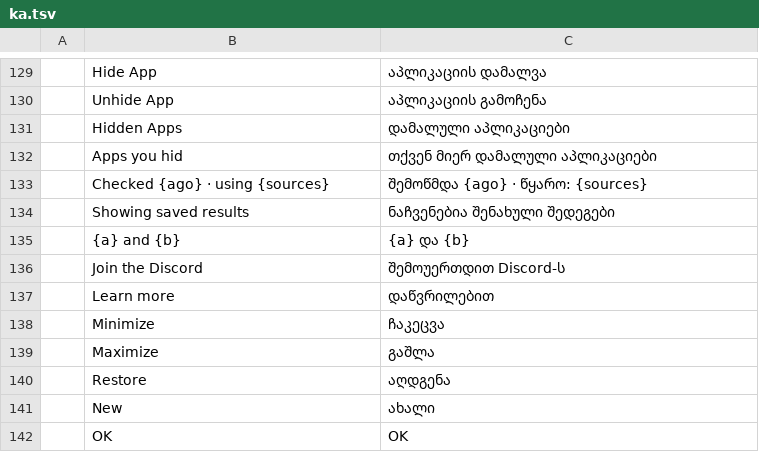
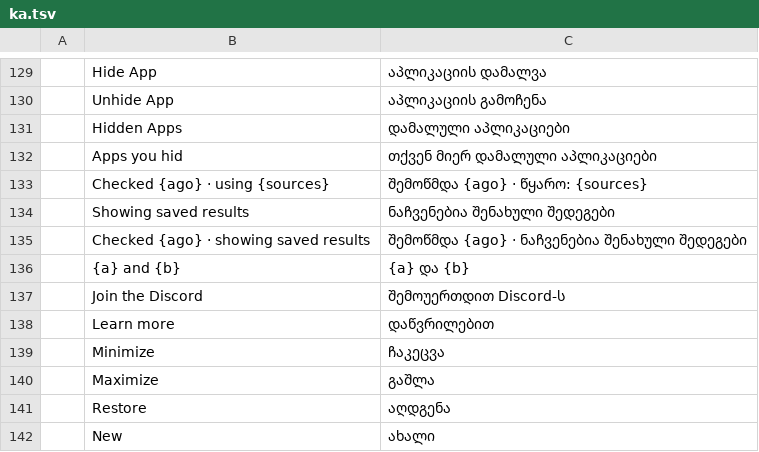
Before and after one commit to storytold/craft-launcher, a TSV file: crates/ui-egui/src/i18n/ka.tsv, drawn as a sheet; only a part is shown, gaps mark what is left out; the shorter side is filled out with more unchanged rows; the diff names each change by its address in the sheet, - before the commit and + after, or states it on an @@ line.

Commit message:
i18n: translate the saved-results footer for ka and zh-TW (#575)

```diff
--- a/crates/ui-egui/src/i18n/ka.tsv
+++ b/crates/ui-egui/src/i18n/ka.tsv
+row 135:  | Checked {ago} · showing saved results | შემოწმდა {ago} · ნაჩვენებია შენახული შედეგები
```
Also changed, not shown: crates/ui-egui/src/i18n/zh-TW.tsv.
